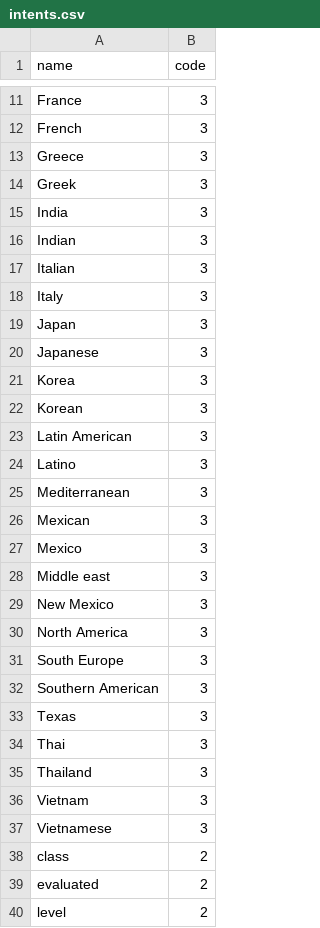
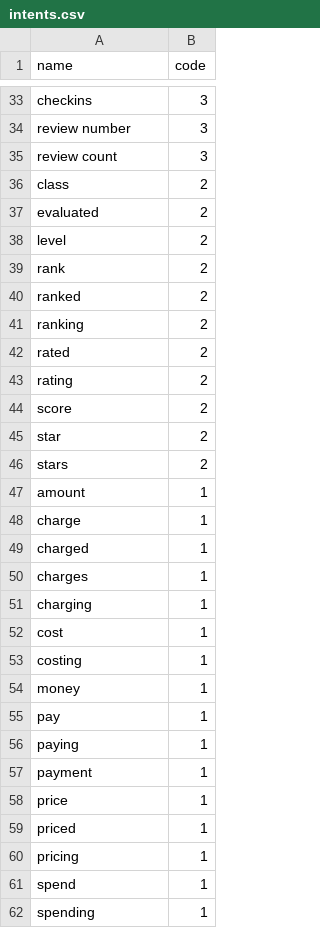
Before and after one commit to amirashiri/chatbot, a CSV file: intents.csv, drawn as a sheet; only a part is shown, gaps mark what is left out; the shorter side is filled out with more unchanged rows; removed rows and columns are numbered as before the commit, all else as after; the diff covers the shown part only; the diff names each change by its address in the sheet, - before the commit and + after, or states it on an @@ line.

```diff
--- a/intents.csv
+++ b/intents.csv
-row 11: France | 3
-A33 (name): French
+A33 (name): checkins
-row 13: Greece | 3
-row 14: Greek | 3
-row 15: India | 3
-row 16: Indian | 3
-row 17: Italian | 3
-row 18: Italy | 3
-row 19: Japan | 3
-row 20: Japanese | 3
-row 21: Korea | 3
-row 22: Korean | 3
-row 23: Latin American | 3
-row 24: Latino | 3
-A34 (name): Mediterranean
+A34 (name): review number
-row 26: Mexican | 3
-row 27: Mexico | 3
-row 28: Middle east | 3
-row 29: New Mexico | 3
-row 30: North America | 3
-row 31: South Europe | 3
-A35 (name): Southern American
+A35 (name): review count
-row 33: Texas | 3
-row 34: Thai | 3
-row 35: Thailand | 3
-row 36: Vietnam | 3
-row 37: Vietnamese | 3
```
Also changed, not shown: 30 added rows, 8 removed rows and 1 edited cell elsewhere in this file, values.csv, 2 other files.
